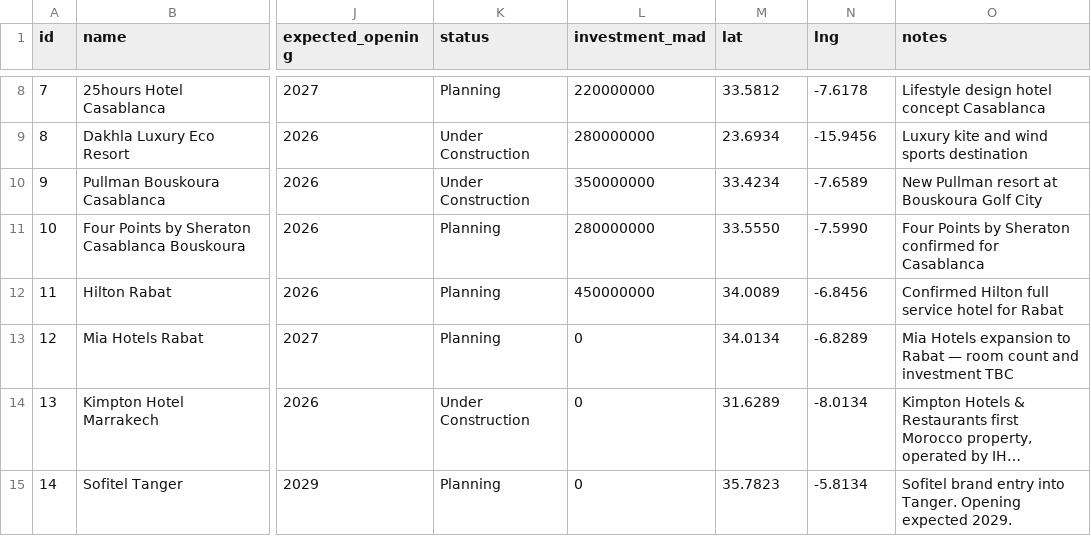
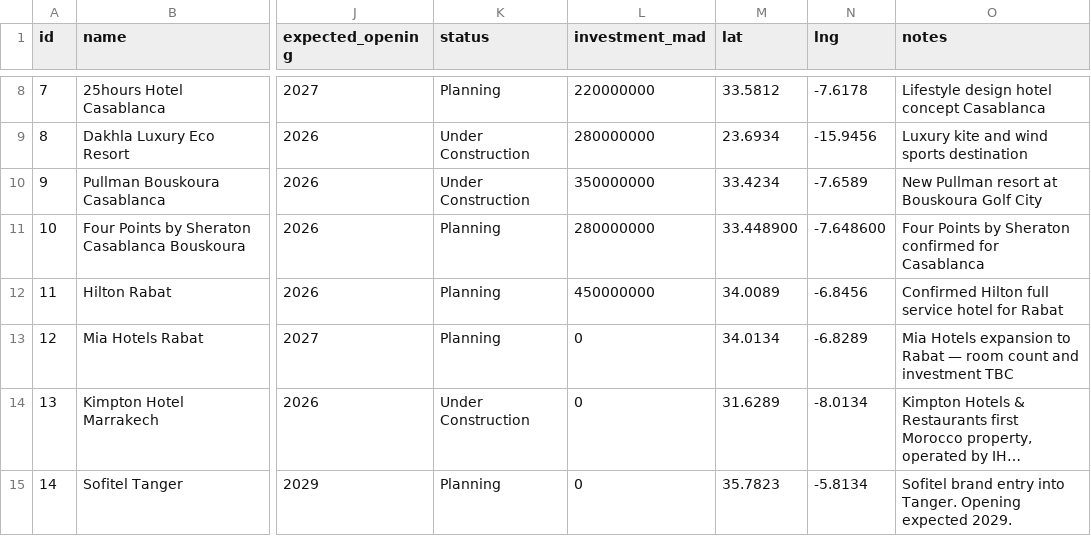
Before and after one commit to oaddahre/hospitalityiq, a CSV file: pipeline.csv, drawn as a sheet; only a part is shown, gaps mark what is left out; long unchanged cells end in …; the diff names each change by its address in the sheet, - before the commit and + after, or states it on an @@ line.

```diff
--- a/pipeline.csv
+++ b/pipeline.csv
-M11 (lat): 33.5550
+M11 (lat): 33.448900
-N11 (lng): -7.5990
+N11 (lng): -7.648600
```
Also changed, not shown: hotels.csv.
